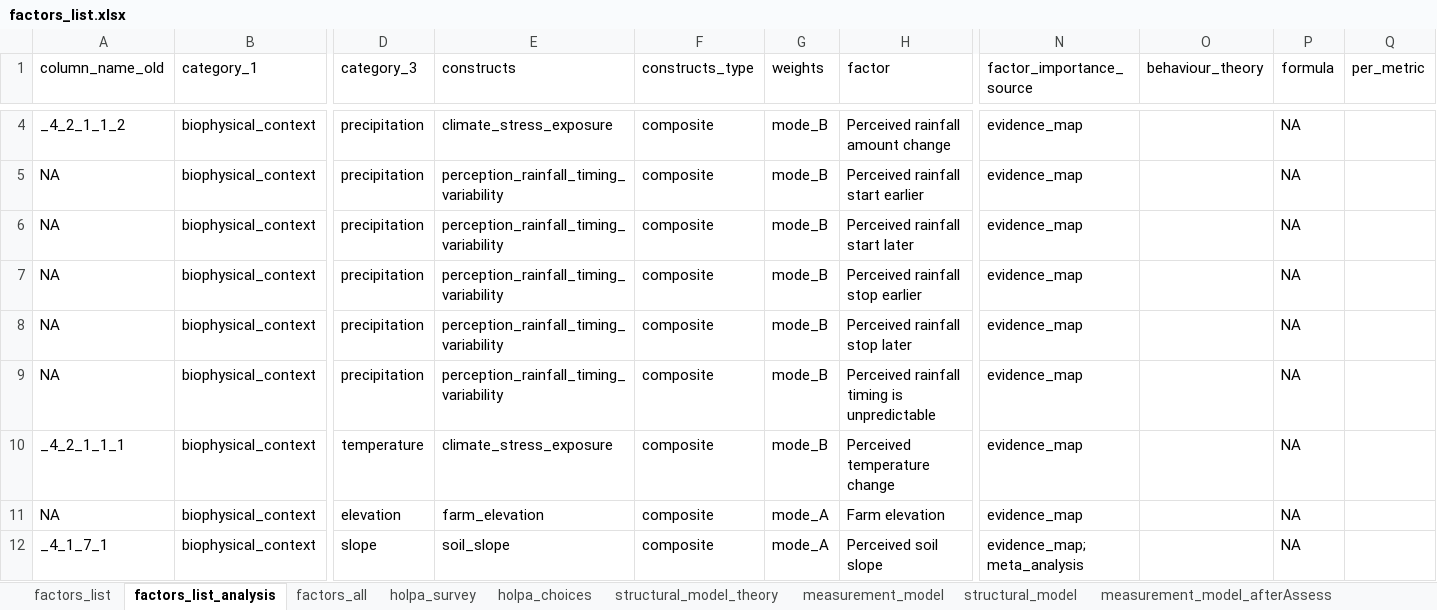
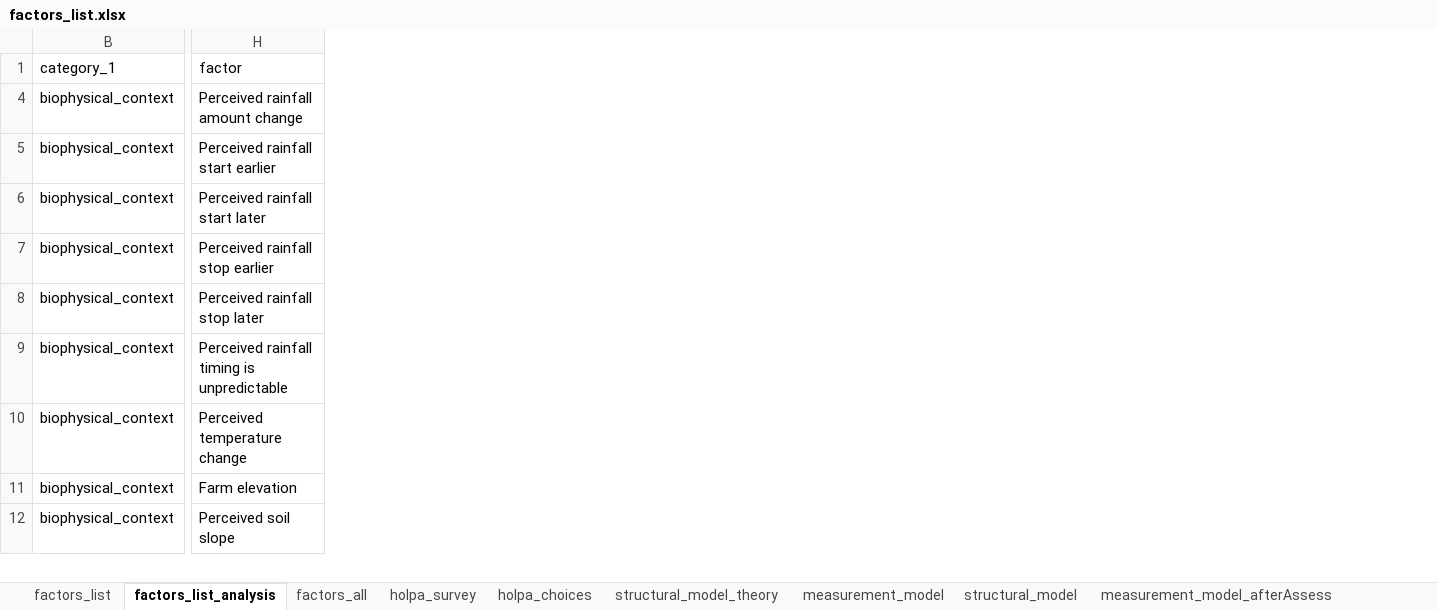
Before and after one commit to andreacsanchezb10/HOLPA_factors_influencing_adoption_dfs, an Excel workbook: factors_list.xlsx, sheet factors_list_analysis, drawn as a sheet; only a part is shown, gaps mark what is left out; values as stored, in another font and other column widths than the file's, no cell formats; table styles not drawn; removed rows and columns are numbered as before the commit, all else as after; the diff covers the shown part only; the diff names each change by its address in the sheet, - before the commit and + after, or states it on an @@ line.

```diff
--- a/factors_list.xlsx (sheet factors_list_analysis)
+++ b/factors_list.xlsx (sheet factors_list_analysis)
@@ column A (column_name_old) hidden, rows 4-12: _4_2_1_1_2 | NA | NA | NA | NA | NA | _4_2_1_1_1 | NA | _4_1_7_1 @@
@@ column D (category_3) hidden, rows 4-12: precipitation | precipitation | precipitation | precipitation | precipitation | precipitation | temperature | elevation | slope @@
@@ column E (constructs) hidden, rows 4-12: climate_stress_exposure | perception_rainfall_timing_variability | perception_rainfall_timing_variability | perception_rainfall_timing_variability | perception_rainfall_timing_variability | perception_rainfall_timing_variability | climate_stress_exposure | farm_elevation | soil_slope @@
@@ column F (constructs_type) hidden, rows 4-12: all composite @@
@@ column G (weights) hidden, rows 4-12: mode_B | mode_B | mode_B | mode_B | mode_B | mode_B | mode_B | mode_A | mode_A @@
@@ column N (factor_importance_source) hidden, rows 4-12: evidence_map | evidence_map | evidence_map | evidence_map | evidence_map | evidence_map | evidence_map | evidence_map | evidence_map; meta_analysis @@
@@ column O (behaviour_theory) hidden, empty @@
@@ column P (formula) hidden, rows 4-12: all NA @@
@@ column Q (per_metric) hidden, empty @@
```
Also changed, not shown: 1 added row, 49 removed rows and 7 edited cells elsewhere in this sheet, sheet holpa_choices, cell formats, hidden cells, 2 other files.
